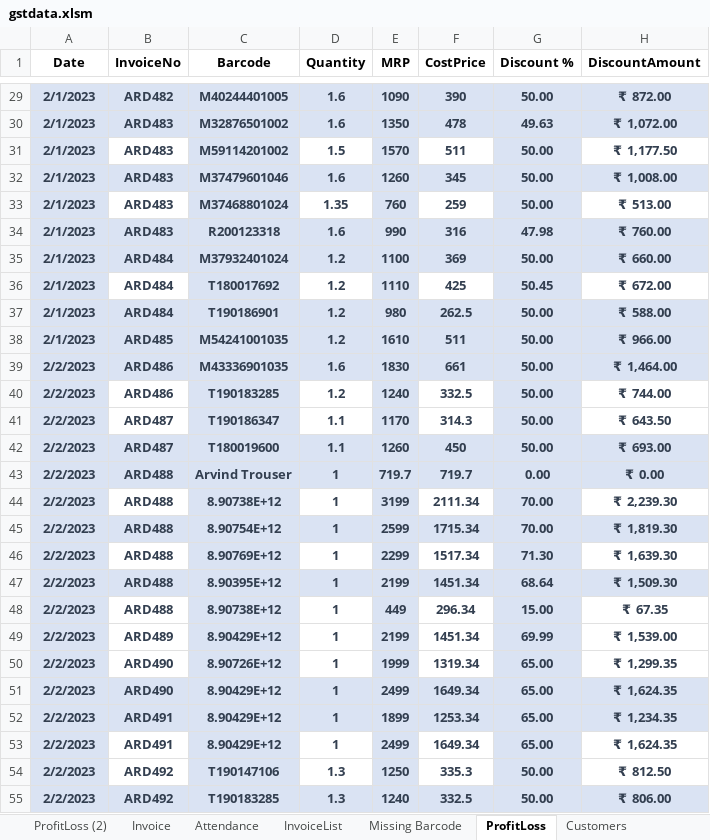
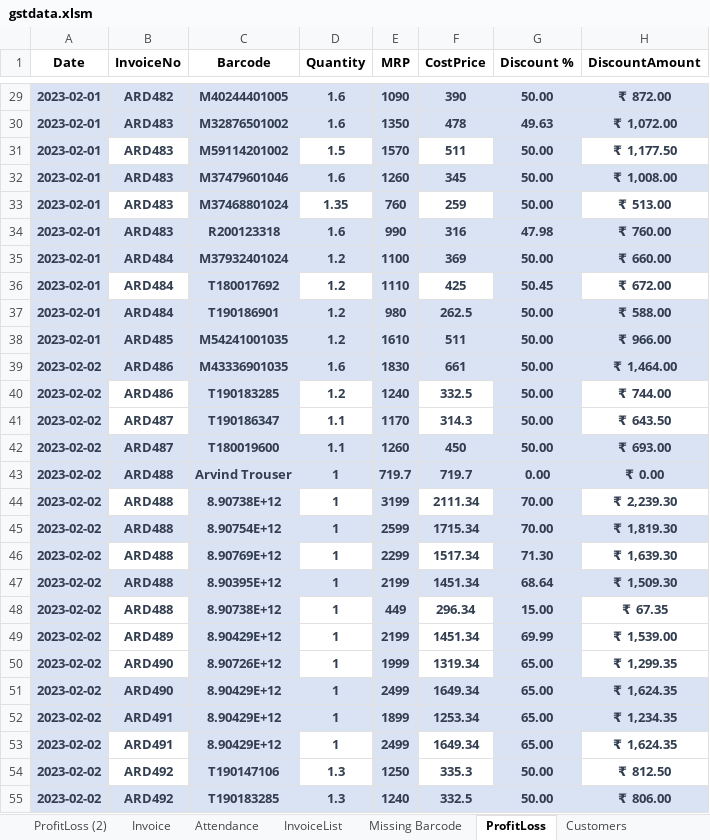
Before and after one commit to amitdumka/AprajitaRetails, an Excel workbook: AprajitaRetails/Server/wwwroot/Data/gstdata.xlsm, sheet ProfitLoss, drawn as a sheet; only a part is shown, gaps mark what is left out; values as stored, in another font and other column widths than the file's, no borders; charts and pictures and conditional formats and table styles not drawn; the diff covers the shown part only; the diff names each change by its address in the sheet, - before the commit and + after, or states it on an @@ line.

```diff
--- a/AprajitaRetails/Server/wwwroot/Data/gstdata.xlsm (sheet ProfitLoss)
+++ b/AprajitaRetails/Server/wwwroot/Data/gstdata.xlsm (sheet ProfitLoss)
-A29:A38 (Date): 2/1/2023
+A29:A38 (Date): 2023-02-01
-A39:A55 (Date): 2/2/2023
+A39:A55 (Date): 2023-02-02
```
Also changed, not shown: 521 edited cells elsewhere in this sheet, sheet ProfitLoss (2), sheet InvoiceList, sheet Attendance, sheet Invoice, charts or pictures, 3 other files.
